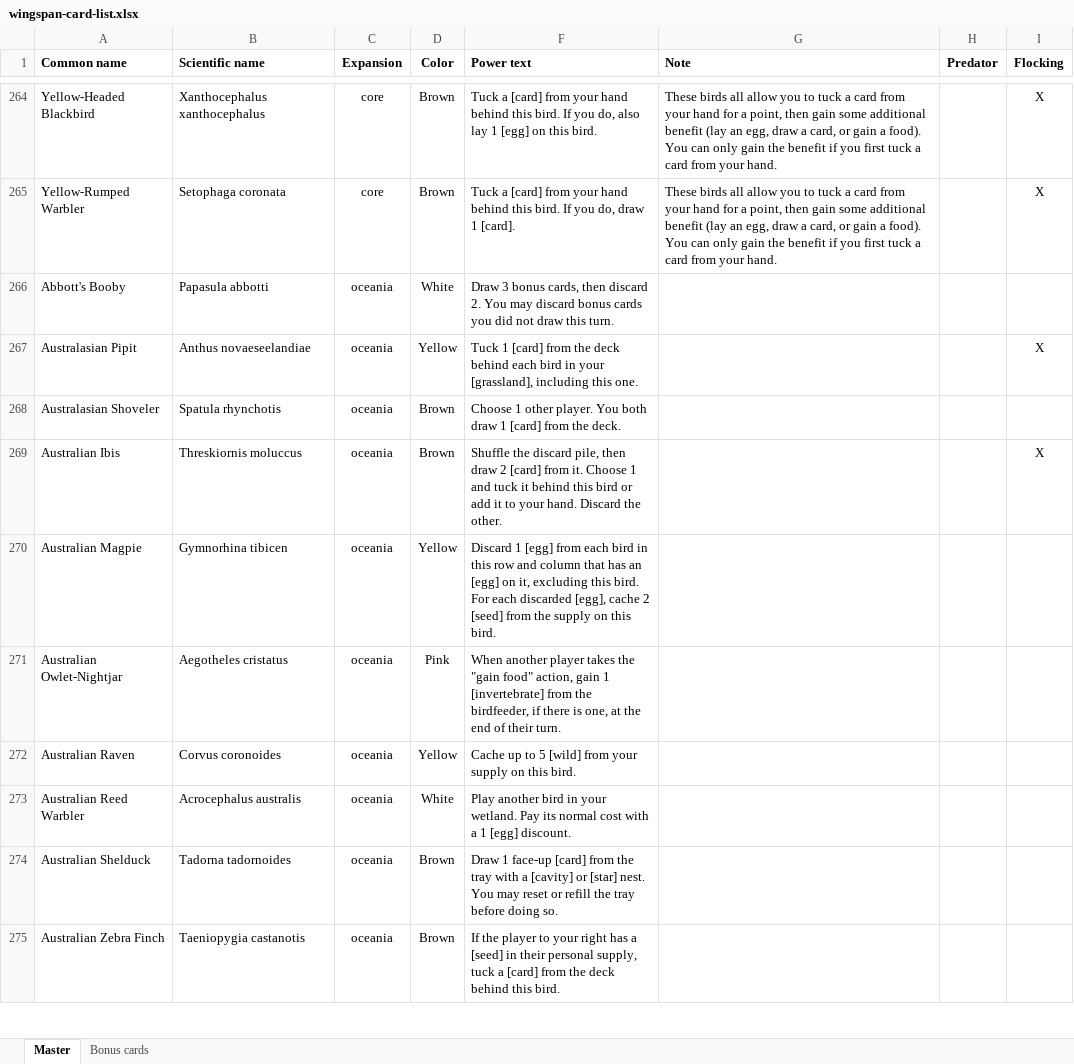
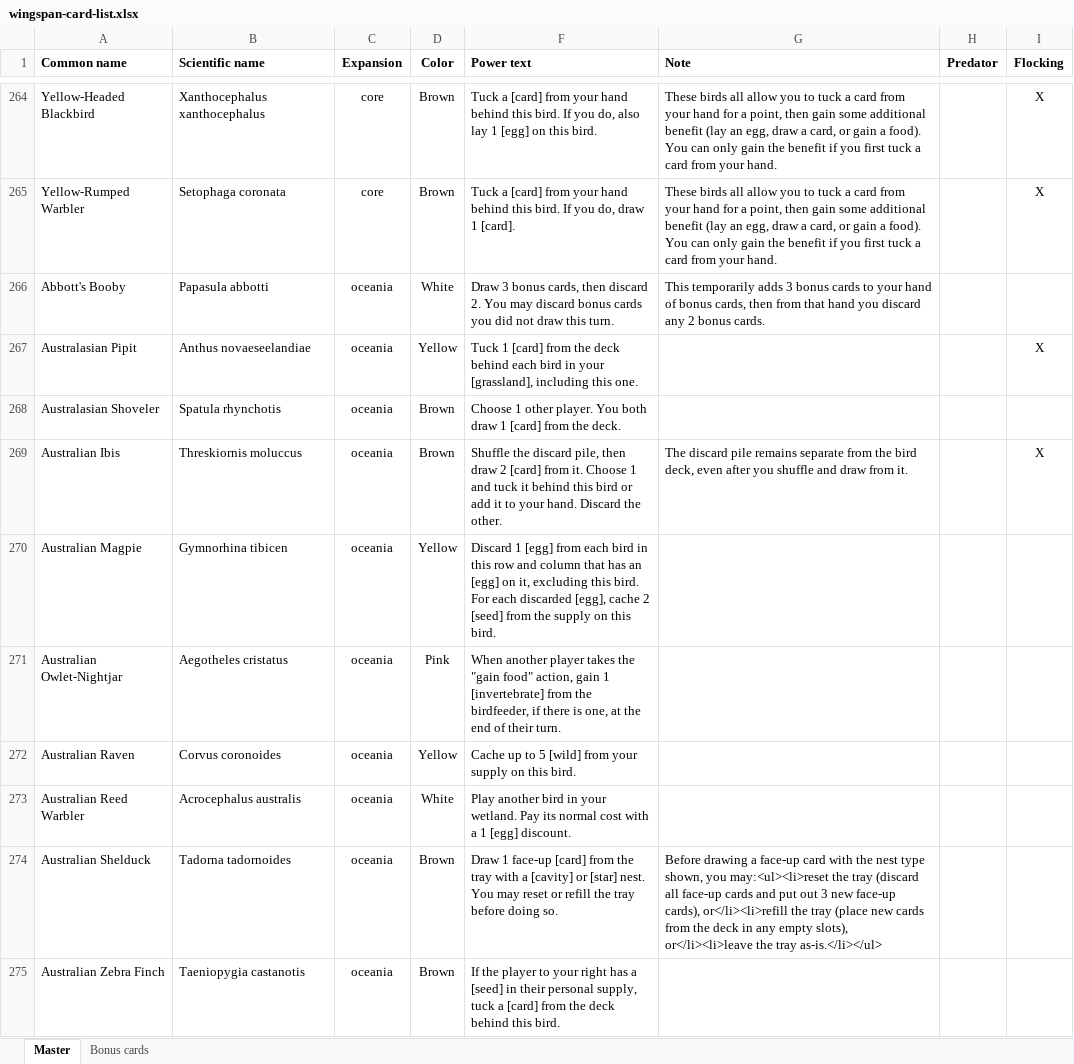
Before and after one commit to navarog/wingsearch, an Excel workbook: scripts/wingspan-card-list.xlsx, sheet Master, drawn as a sheet; only a part is shown, gaps mark what is left out; values as stored, in another font and other column widths than the file's, no borders; conditional formats and table styles not drawn; the diff covers the shown part only; the diff names each change by its address in the sheet, - before the commit and + after, or states it on an @@ line.

```diff
--- a/scripts/wingspan-card-list.xlsx (sheet Master)
+++ b/scripts/wingspan-card-list.xlsx (sheet Master)
-G266 (Note): (empty)
+G266 (Note): This temporarily adds 3 bonus cards to your hand of bonus cards, then from that hand you discard any 2 bonus cards.
-G269 (Note): (empty)
+G269 (Note): The discard pile remains separate from the bird deck, even after you shuffle and draw from it.
-G274 (Note): (empty)
+G274 (Note): Before drawing a face-up card with the nest type shown, you may:<ul><li>reset the tray (discard all face-up cards and put out 3 new face-up cards), or</li><li>refill the tray (place new cards from the deck in any empty slots), or</li><li>leave the tray as-is.</li></ul>
```
Also changed, not shown: 37 edited cells elsewhere in this sheet, sheet Bonus cards, 4 other files.
